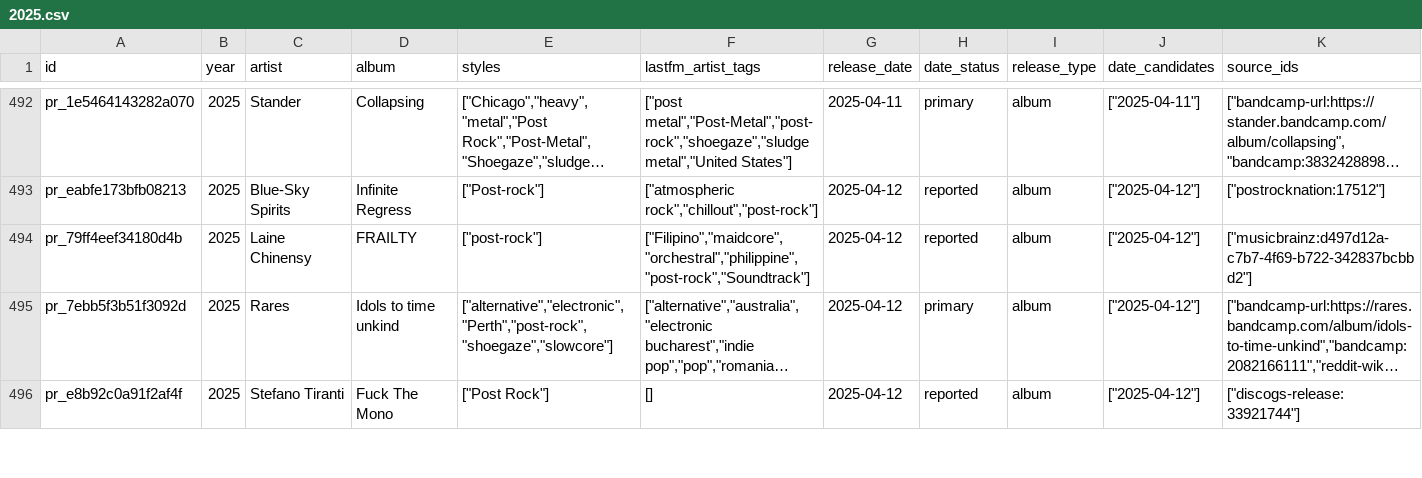
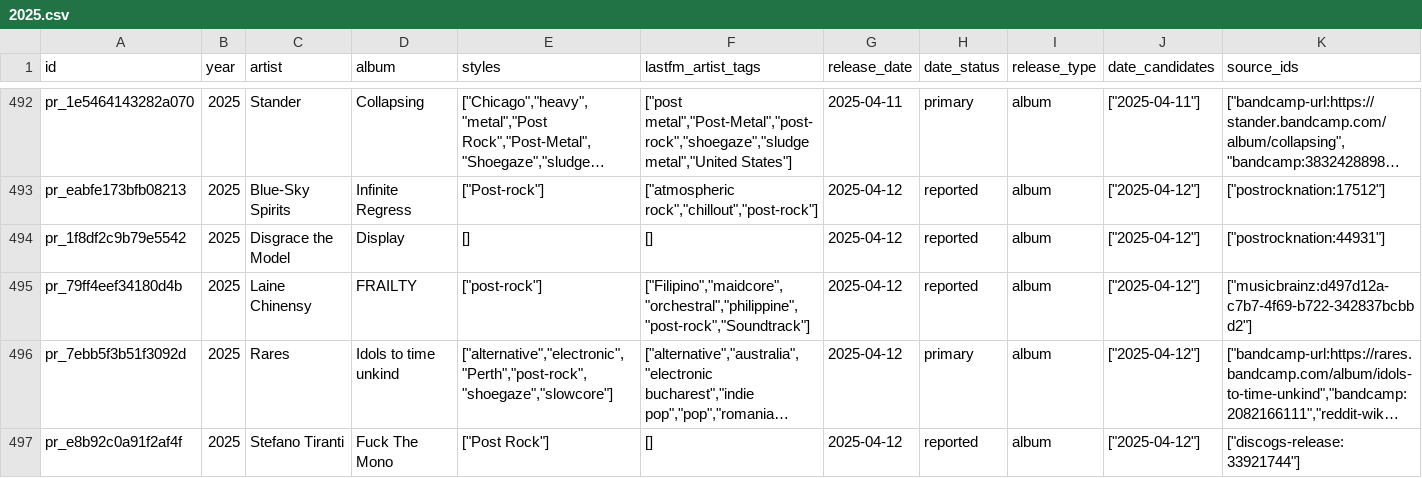
Before and after one commit to dkozynko/music-album-releases, a CSV file: releases/post-rock/2025.csv, drawn as a sheet; only a part is shown, gaps mark what is left out; long unchanged cells end in …; rows hold the shown columns only; the diff covers the shown part only; the diff names each change by its address in the sheet, - before the commit and + after, or states it on an @@ line.

```diff
--- a/releases/post-rock/2025.csv
+++ b/releases/post-rock/2025.csv
+row 494: pr_1f8df2c9b79e5542 | 2025 | Disgrace the Model | Display | [] | [] | 2025-04-12 | reported | album | ["2025-04-12"] | ["postrocknation:44931"]
```
Also changed, not shown: 3 edited cells elsewhere in this file, releases/post-rock/2026.csv, 3 other files.
